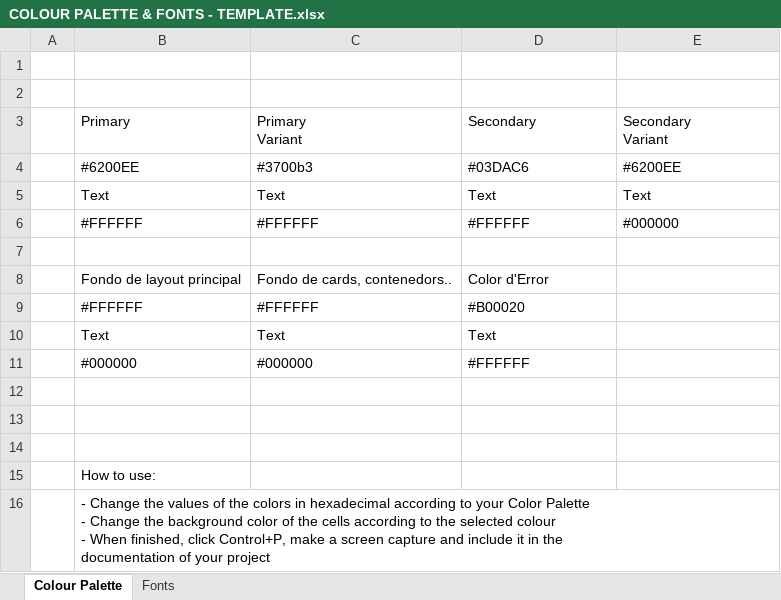
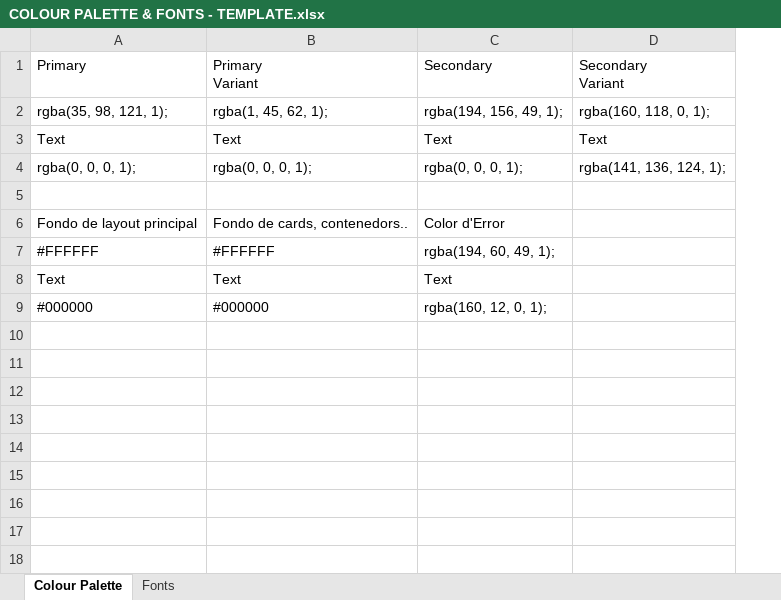
Before and after one commit to MaestreDniel/Proyecto-TimeInn, an Excel workbook: doc/COLOUR PALETTE & FONTS - TEMPLATE.xlsx, sheet Colour Palette, drawn as a sheet; values as stored, in another font and other column widths than the file's, no cell formats; charts and pictures not drawn; removed rows and columns are numbered as before the commit, all else as after; ↵ is a line break in a cell; the diff names each change by its address in the sheet, - before the commit and + after, or states it on an @@ line.

Commit message:
Fonts & Colors

```diff
--- a/doc/COLOUR PALETTE & FONTS - TEMPLATE.xlsx (sheet Colour Palette)
+++ b/doc/COLOUR PALETTE & FONTS - TEMPLATE.xlsx (sheet Colour Palette)
-column A, empty
-row 1: (empty)
-row 2: (empty)
-row 4:  | #6200EE | #3700b3 | #03DAC6 | #6200EE
+row 2: rgba(35, 98, 121, 1); | rgba(1, 45, 62, 1); | rgba(194, 156, 49, 1); | rgba(160, 118, 0, 1);
-row 6:  | #FFFFFF | #FFFFFF | #FFFFFF | #000000
+row 4: rgba(0, 0, 0, 1); | rgba(0, 0, 0, 1); | rgba(0, 0, 0, 1); | rgba(141, 136, 124, 1);
-C7 (Secondary): #B00020
+C7 (Secondary): rgba(194, 60, 49, 1);
-C9 (Secondary): #FFFFFF
+C9 (Secondary): rgba(160, 12, 0, 1);
-row 12: (empty)
-row 13: (empty)
-row 14: (empty)
-row 15:  | How to use:
-row 16:  | - Change the values of the colors in hexadecimal according to your Color Palette ↵ - Change the background color of the cells according to the selected colour ↵ - When finished, click Control+P, make a screen capture and include it in the ↵ documentation of your project
```
Also changed, not shown: sheet Fonts, cell formats, charts or pictures.
